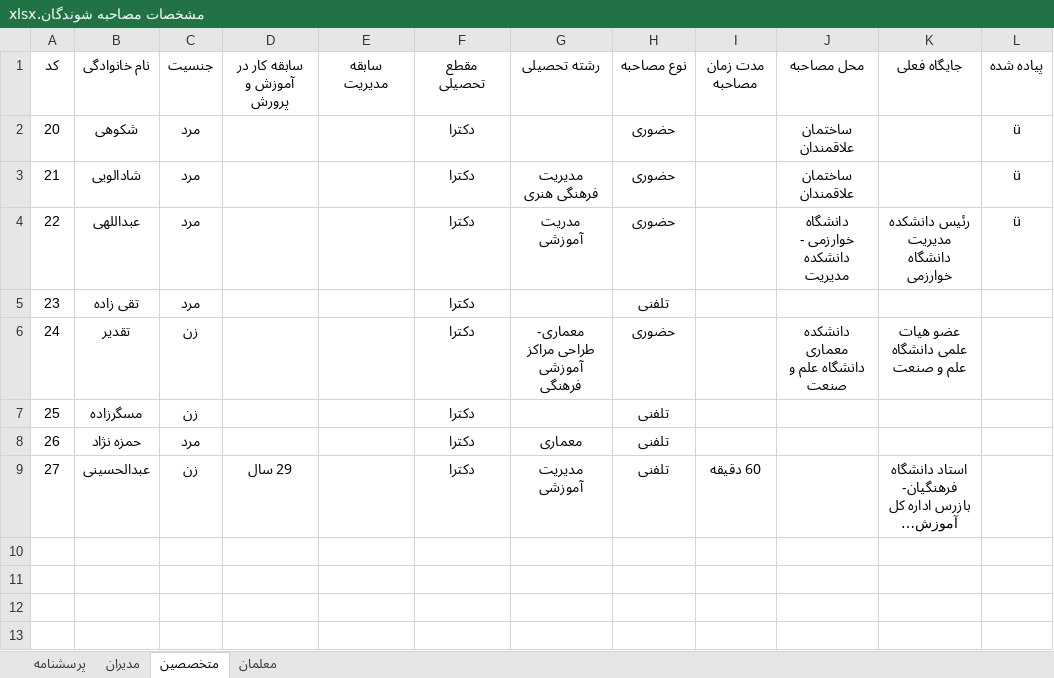
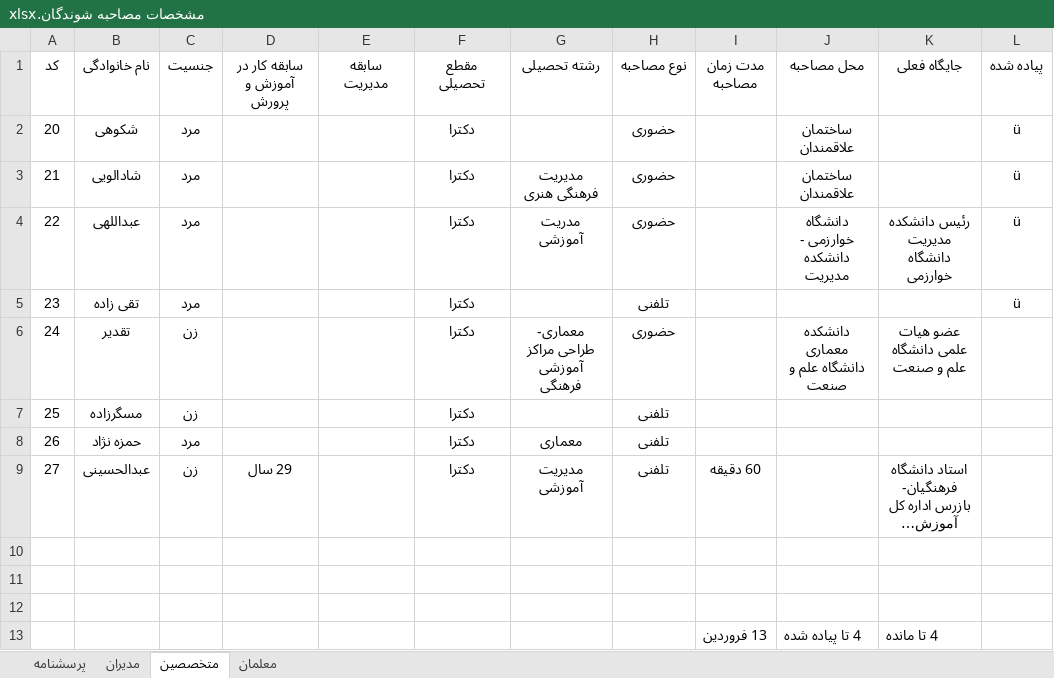
Before and after one commit to leilamesbah/thesis, an Excel workbook: فصل چهار/مشخصات مصاحبه شوندگان.xlsx, sheet متخصصین, drawn as a sheet; long unchanged cells end in …; values as stored, in another font and other column widths than the file's, no borders; the diff names each change by its address in the sheet, - before the commit and + after, or states it on an @@ line.

```diff
--- a/فصل چهار/مشخصات مصاحبه شوندگان.xlsx (sheet متخصصین)
+++ b/فصل چهار/مشخصات مصاحبه شوندگان.xlsx (sheet متخصصین)
-L5 (پیاده شده): (empty)
+L5 (پیاده شده): ü
+row 10: (empty)
+row 11: (empty)
+row 12: (empty)
+row 13:  |  |  |  |  |  |  |  | 13 فروردین | 4 تا پیاده شده | 4 تا مانده
```
Also changed, not shown: sheet مدیران, sheet معلمان, 40 other files.
